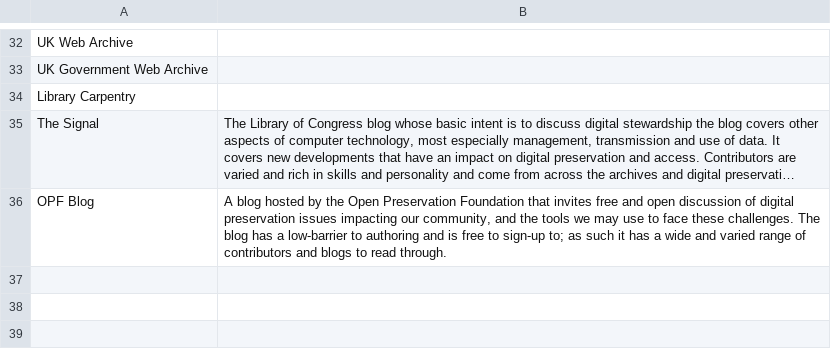
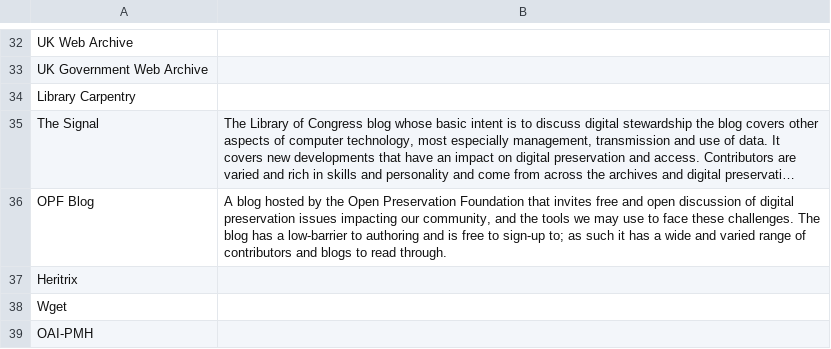
Before and after one commit to ross-spencer/brainscape-digital-preservation, a CSV file: tools.csv, drawn as a sheet; only a part is shown, gaps mark what is left out; long unchanged cells end in ….

```diff
--- a/tools.csv
+++ b/tools.csv
@@ -36 +36,4 @@
 "OPF Blog","A blog hosted by the Open Preservation Foundation that invites free and open discussion of digital preservation issues impacting our community, and the tools we may use to face these challenges. The blog has a low-barrier to authoring and is free to sign-up to; as such it has a wide and varied range of contributors and blogs to read through.  "
+"Heritrix",
+"Wget",
+"OAI-PMH",
```
Also changed, not shown: archival-principles.csv, computer-science.csv, 3 other files.
